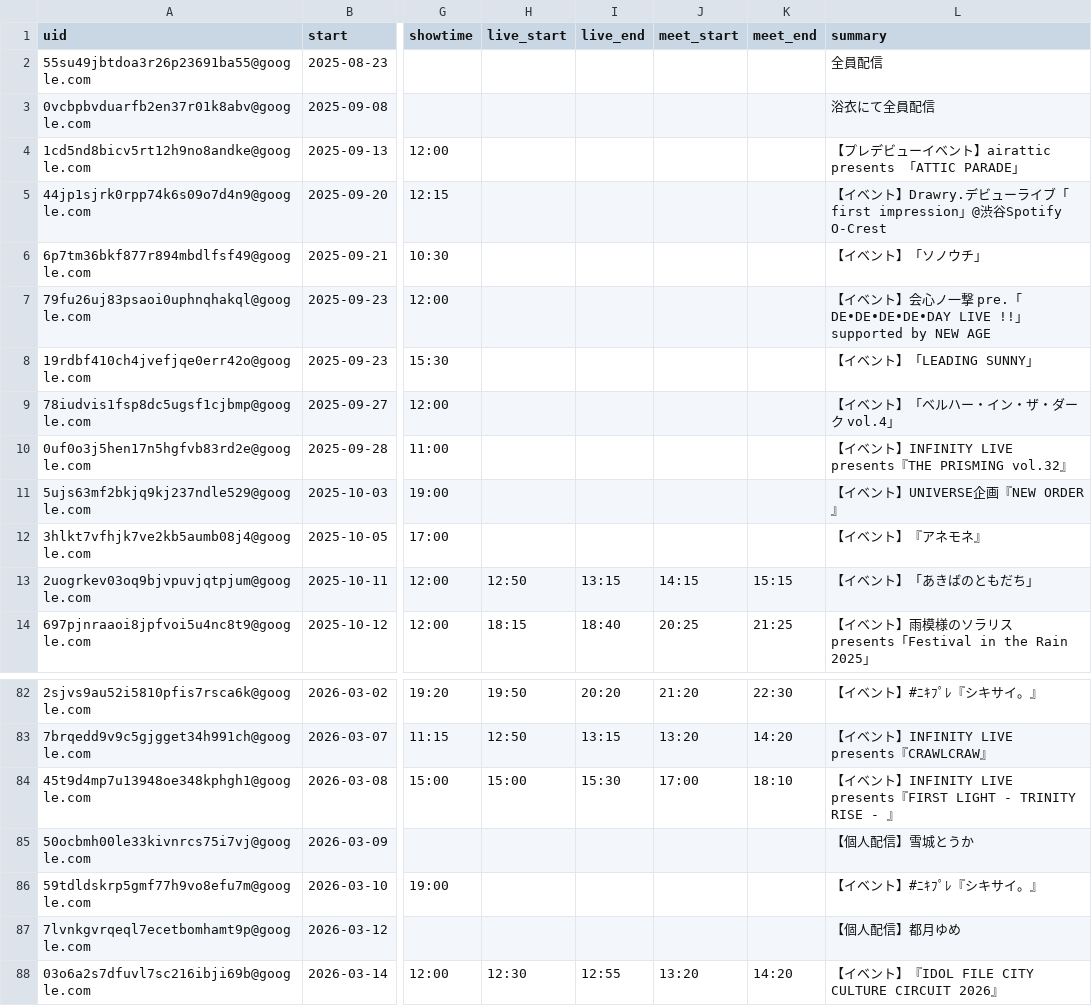
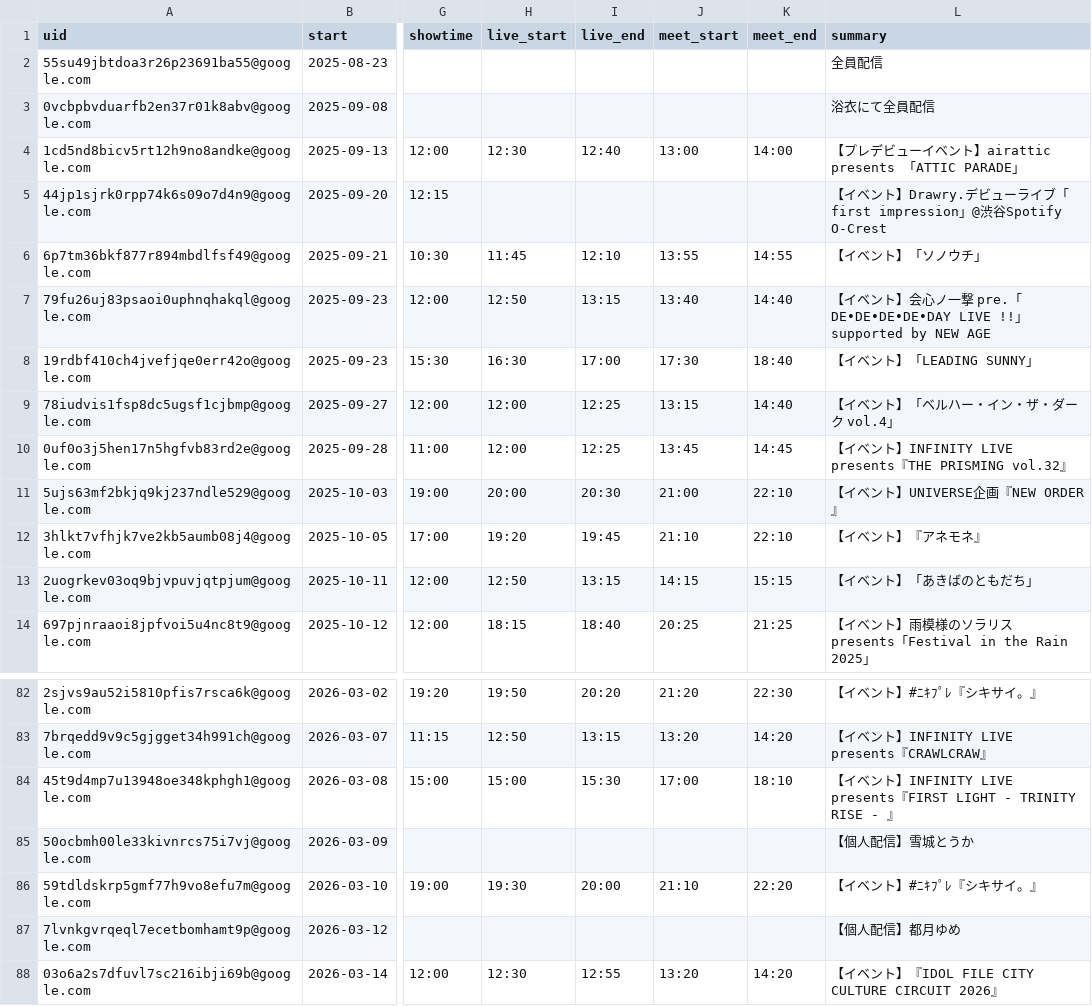
Before and after one commit to ganbaramen/drawrydb, a CSV file: data/generated/drawry_schedule.csv, drawn as a sheet; only a part is shown, gaps mark what is left out; the diff covers the shown part only; the diff names each change by its address in the sheet, - before the commit and + after, or states it on an @@ line.

```diff
--- a/data/generated/drawry_schedule.csv
+++ b/data/generated/drawry_schedule.csv
-H4 (live_start): (empty)
+H4 (live_start): 12:30
-I4 (live_end): (empty)
+I4 (live_end): 12:40
-J4 (meet_start): (empty)
+J4 (meet_start): 13:00
-K4 (meet_end): (empty)
+K4 (meet_end): 14:00
-H6 (live_start): (empty)
+H6 (live_start): 11:45
-I6 (live_end): (empty)
+I6 (live_end): 12:10
-J6 (meet_start): (empty)
+J6 (meet_start): 13:55
-K6 (meet_end): (empty)
+K6 (meet_end): 14:55
-H7 (live_start): (empty)
+H7 (live_start): 12:50
-I7 (live_end): (empty)
+I7 (live_end): 13:15
-J7 (meet_start): (empty)
+J7 (meet_start): 13:40
-K7 (meet_end): (empty)
+K7 (meet_end): 14:40
-H8 (live_start): (empty)
+H8 (live_start): 16:30
-I8 (live_end): (empty)
+I8 (live_end): 17:00
-J8 (meet_start): (empty)
+J8 (meet_start): 17:30
-K8 (meet_end): (empty)
+K8 (meet_end): 18:40
-H9:H10 (live_start): (empty)
+H9:H10 (live_start): 12:00
-I9:I10 (live_end): (empty)
+I9:I10 (live_end): 12:25
-J9 (meet_start): (empty)
+J9 (meet_start): 13:15
-K9 (meet_end): (empty)
+K9 (meet_end): 14:40
-J10 (meet_start): (empty)
+J10 (meet_start): 13:45
-K10 (meet_end): (empty)
+K10 (meet_end): 14:45
-H11 (live_start): (empty)
+H11 (live_start): 20:00
-I11 (live_end): (empty)
+I11 (live_end): 20:30
-J11 (meet_start): (empty)
+J11 (meet_start): 21:00
-K11:K12 (meet_end): (empty)
+K11:K12 (meet_end): 22:10
-H12 (live_start): (empty)
+H12 (live_start): 19:20
-I12 (live_end): (empty)
+I12 (live_end): 19:45
-J12 (meet_start): (empty)
+J12 (meet_start): 21:10
-H86 (live_start): (empty)
+H86 (live_start): 19:30
-I86 (live_end): (empty)
+I86 (live_end): 20:00
-J86 (meet_start): (empty)
+J86 (meet_start): 21:10
-K86 (meet_end): (empty)
+K86 (meet_end): 22:20
```
Also changed, not shown: 1 added row, 1 removed row and 118 edited cells elsewhere in this file, data/generated/set_length_stats.csv, data/generated/setlists.csv, 3 other files.
